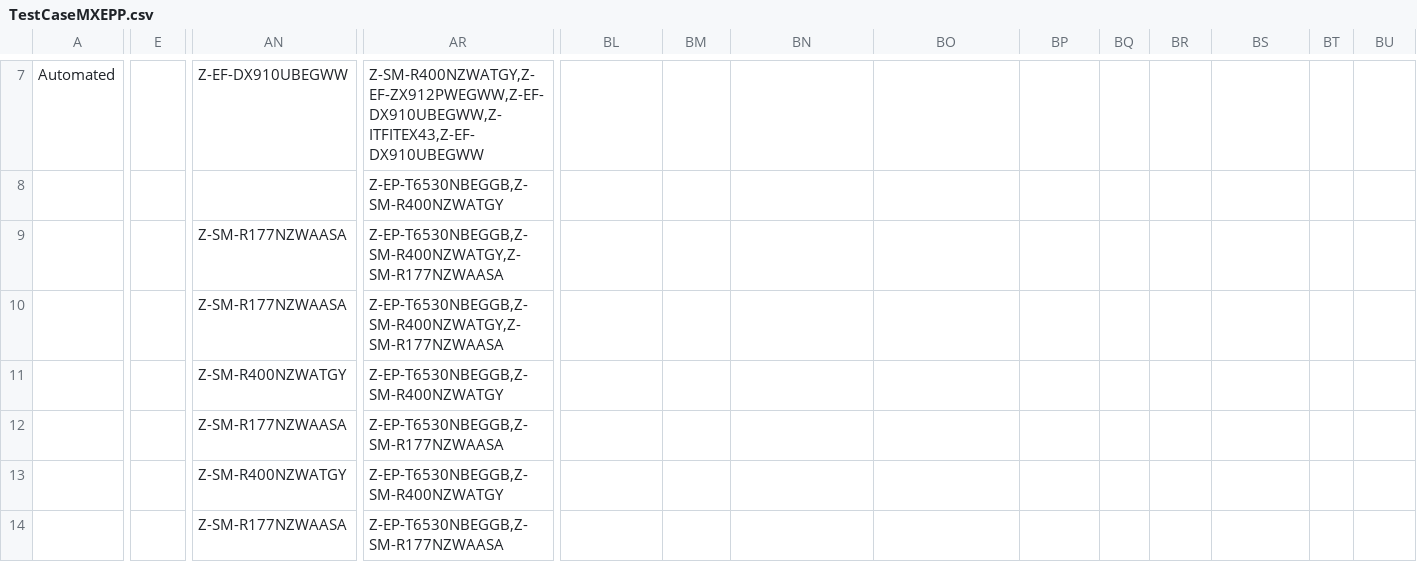
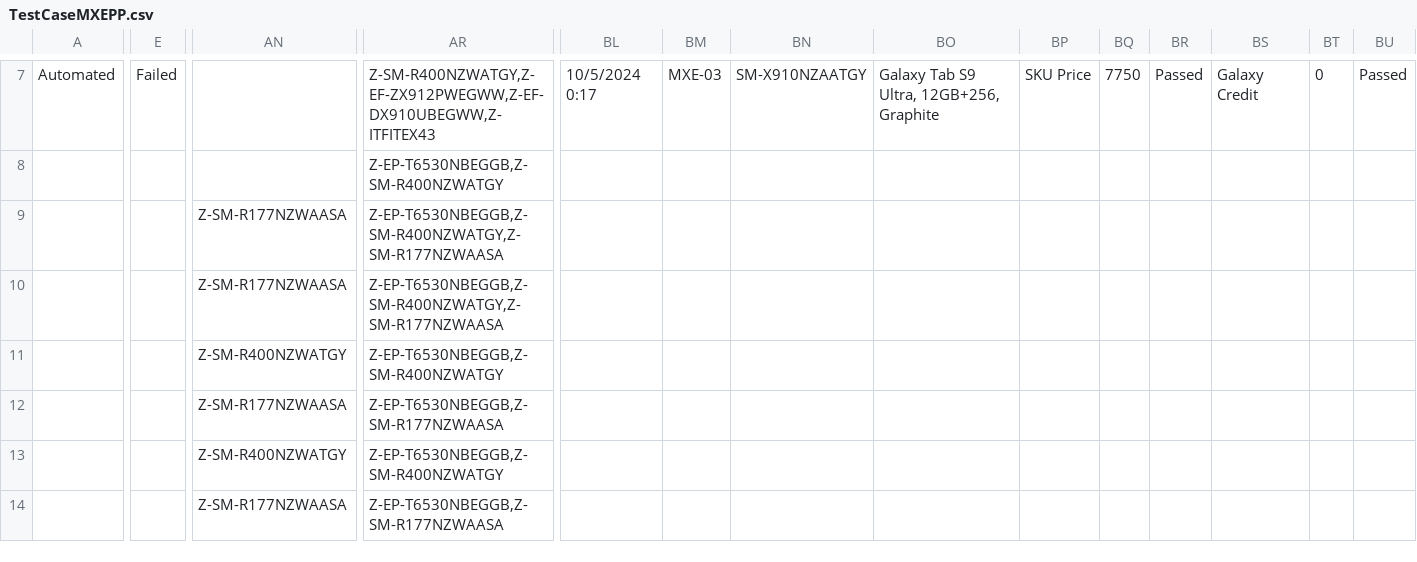
Before and after one commit to raymondwoocheil/CheilSEHKQA, a CSV file: datasources/TestCaseMXEPP.csv, drawn as a sheet; only a part is shown, gaps mark what is left out; the diff covers the shown part only; the diff names each change by its address in the sheet, - before the commit and + after, or states it on an @@ line.

```diff
--- a/datasources/TestCaseMXEPP.csv
+++ b/datasources/TestCaseMXEPP.csv
-E7: (empty)
+E7: Failed
-AN7: Z-EF-DX910UBEGWW
+AN7: (empty)
-AR7: Z-SM-R400NZWATGY,Z-EF-ZX912PWEGWW,Z-EF-DX910UBEGWW,Z-ITFITEX43,Z-EF-DX910UBEGWW
+AR7: Z-SM-R400NZWATGY,Z-EF-ZX912PWEGWW,Z-EF-DX910UBEGWW,Z-ITFITEX43
-BL7: (empty)
+BL7: 10/5/2024 0:17
-BM7: (empty)
+BM7: MXE-03
-BN7: (empty)
+BN7: SM-X910NZAATGY
-BO7: (empty)
+BO7: Galaxy Tab S9 Ultra, 12GB+256, Graphite
-BP7: (empty)
+BP7: SKU Price
-BQ7: (empty)
+BQ7: 7750
-BR7: (empty)
+BR7: Passed
-BS7: (empty)
+BS7: Galaxy Credit
-BT7: (empty)
+BT7: 0
-BU7: (empty)
+BU7: Passed
```
Also changed, not shown: 98 edited cells elsewhere in this file, datasources/TestCaseMXSPP.csv, 13 other files.
